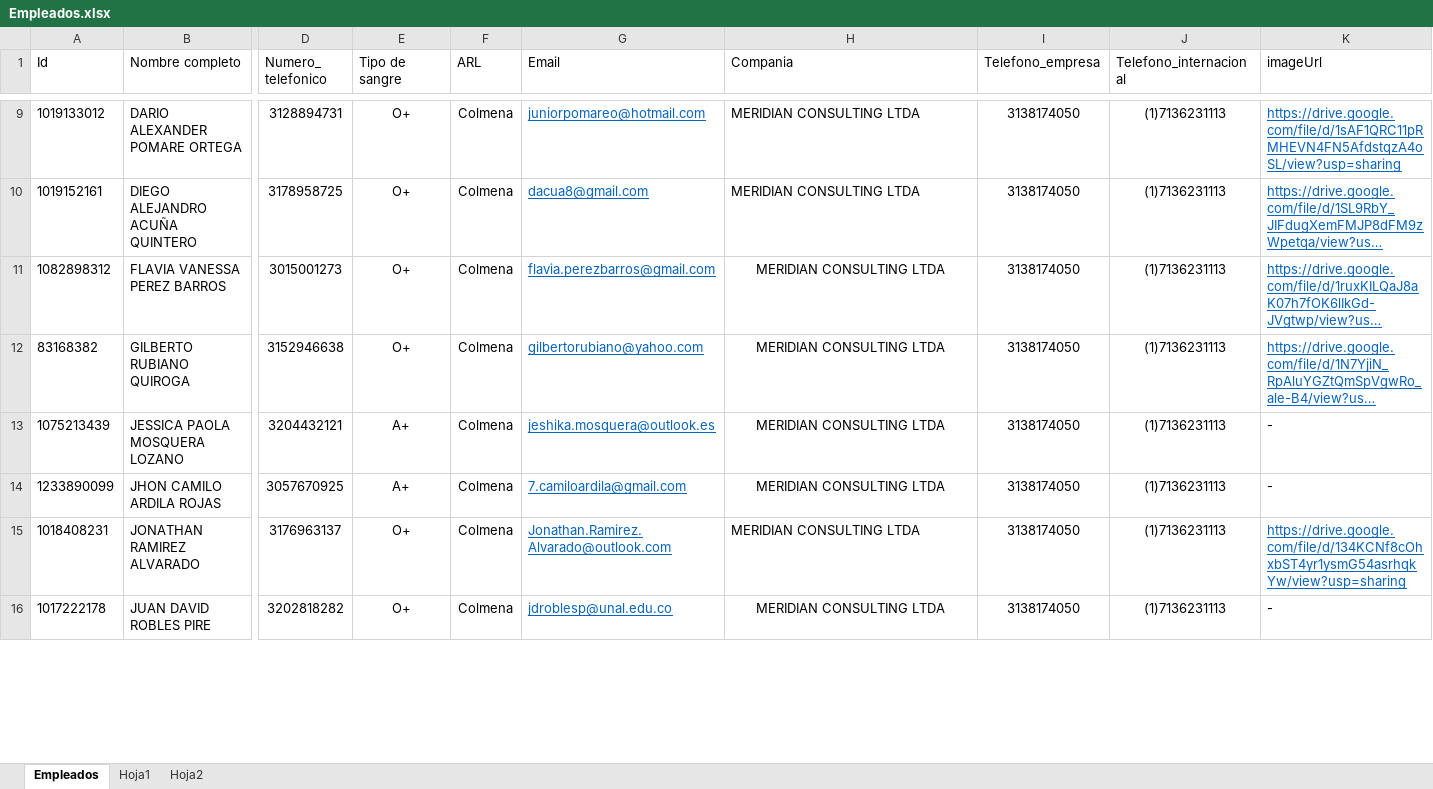
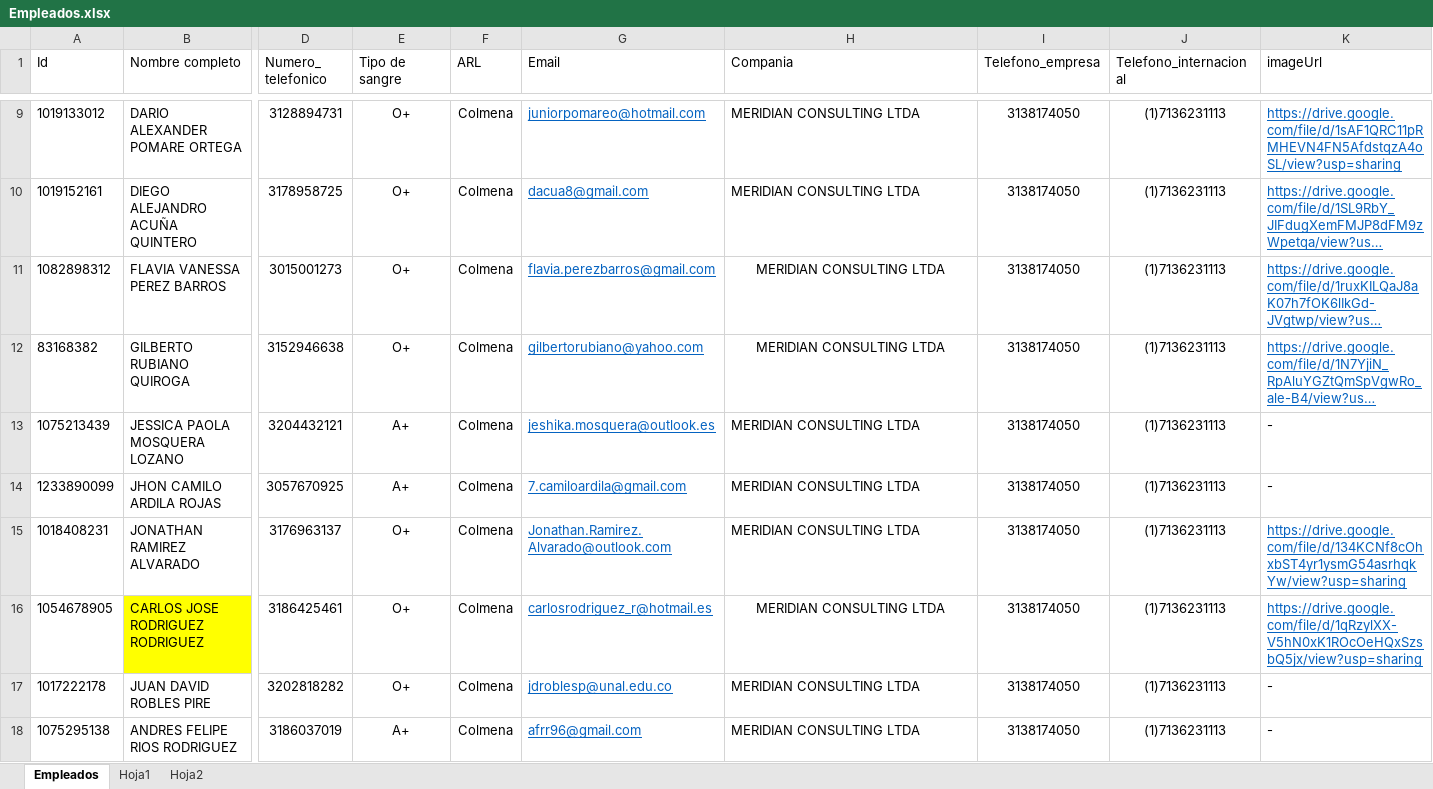
Before and after one commit to MeridianConsulting/TarjetasQR, an Excel workbook: Frontera/Empleados.xlsx, sheet Empleados, drawn as a sheet; only a part is shown, gaps mark what is left out; long unchanged cells end in …; values as stored, in another font and other column widths than the file's, no borders; table styles not drawn; addresses are those after the commit; rows hold the shown columns only; the diff covers the shown part only; the diff names each change by its address in the sheet, - before the commit and + after, or states it on an @@ line.

```diff
--- a/Frontera/Empleados.xlsx (sheet Empleados)
+++ b/Frontera/Empleados.xlsx (sheet Empleados)
-H13:H14 alignment: center
+H13:H14 alignment: left
+row 16: 1054678905 | CARLOS JOSE RODRIGUEZ RODRIGUEZ | 3186425461 | O+ | Colmena | carlosrodriguez_r@hotmail.es | MERIDIAN CONSULTING LTDA | 3138174050 | (1)7136231113 | https://drive.google.com/file/d/1qRzylXX-V5hN0xK1ROcOeHQxSzsbQ5jx/view?usp=sharing
-H17 alignment: center
+H17 alignment: left
+row 18: 1075295138 | ANDRES FELIPE RIOS RODRIGUEZ | 3186037019 | A+ | Colmena | afrr96@gmail.com | MERIDIAN CONSULTING LTDA | 3138174050 | (1)7136231113 | -
```
Also changed, not shown: 10 added rows, 2 edited cells and cell formats elsewhere in this sheet, sheet Hoja2, 9 other files.
